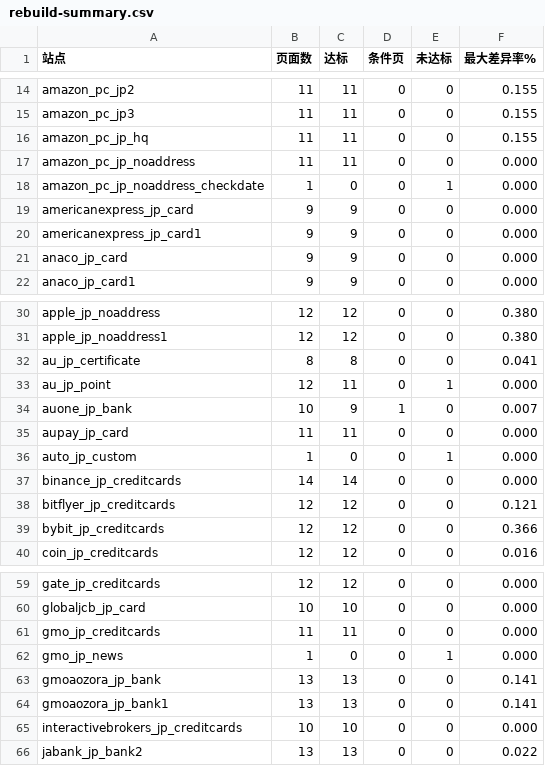
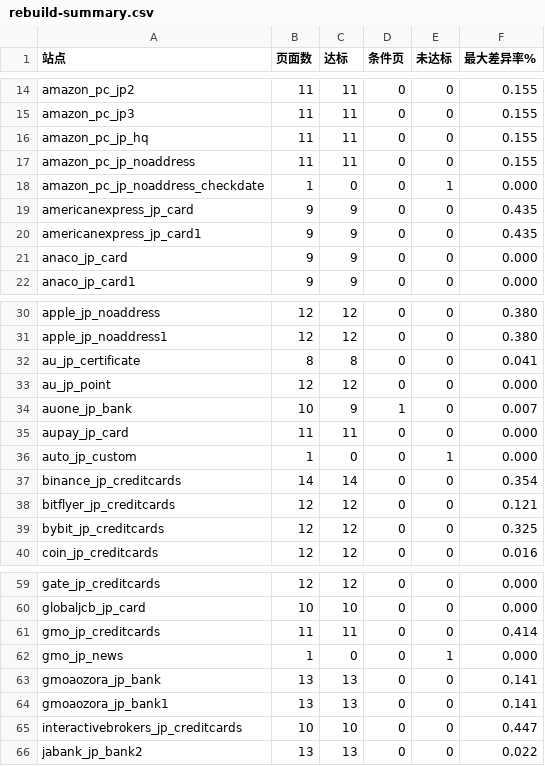
Before and after one commit to yingzi-max/gateway-console, a CSV file: docs/rebuild-summary.csv, drawn as a sheet; only a part is shown, gaps mark what is left out.

```diff
--- a/docs/rebuild-summary.csv
+++ b/docs/rebuild-summary.csv
@@ -16,6 +16,6 @@ amazon_pc_jp3,11,11,0,0,0.155
 amazon_pc_jp_hq,11,11,0,0,0.155
-amazon_pc_jp_noaddress,11,11,0,0,0.000
+amazon_pc_jp_noaddress,11,11,0,0,0.155
 amazon_pc_jp_noaddress_checkdate,1,0,0,1,0.000
-americanexpress_jp_card,9,9,0,0,0.000
-americanexpress_jp_card1,9,9,0,0,0.000
+americanexpress_jp_card,9,9,0,0,0.435
+americanexpress_jp_card1,9,9,0,0,0.435
 anaco_jp_card,9,9,0,0,0.000
@@ -32,3 +32,3 @@ apple_jp_noaddress1,12,12,0,0,0.380
 au_jp_certificate,8,8,0,0,0.041
-au_jp_point,12,11,0,1,0.000
+au_jp_point,12,12,0,0,0.000
 auone_jp_bank,10,9,1,0,0.007
@@ -36,5 +36,5 @@ aupay_jp_card,11,11,0,0,0.000
 auto_jp_custom,1,0,0,1,0.000
-binance_jp_creditcards,14,14,0,0,0.000
+binance_jp_creditcards,14,14,0,0,0.354
 bitflyer_jp_creditcards,12,12,0,0,0.121
-bybit_jp_creditcards,12,12,0,0,0.366
+bybit_jp_creditcards,12,12,0,0,0.325
 coin_jp_creditcards,12,12,0,0,0.016
@@ -60,3 +60,3 @@ gate_jp_creditcards,12,12,0,0,0.000
 globaljcb_jp_card,10,10,0,0,0.000
-gmo_jp_creditcards,11,11,0,0,0.000
+gmo_jp_creditcards,11,11,0,0,0.414
 gmo_jp_news,1,0,0,1,0.000
@@ -64,3 +64,3 @@ gmoaozora_jp_bank,13,13,0,0,0.141
 gmoaozora_jp_bank1,13,13,0,0,0.141
-interactivebrokers_jp_creditcards,10,10,0,0,0.000
+interactivebrokers_jp_creditcards,10,10,0,0,0.447
 jabank_jp_bank2,13,13,0,0,0.022
```
Also changed, not shown: docs/rebuild-pages.csv, 3 other files.
